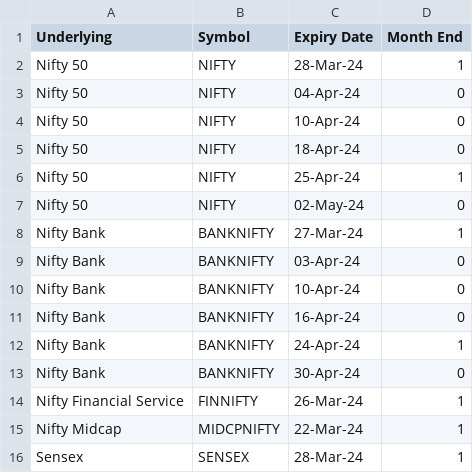
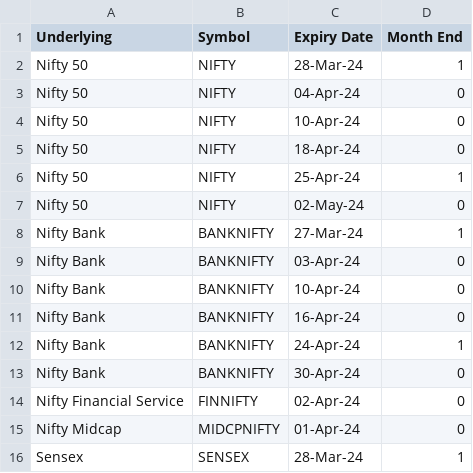
Before and after one commit to ashu433/Trading_codes, a CSV file: Zerodha_GUI/Kite_Zerodha-main/Kite_Zerodha-main/Index_Symbols_Expiry.csv, drawn as a sheet.

```diff
--- a/Zerodha_GUI/Kite_Zerodha-main/Kite_Zerodha-main/Index_Symbols_Expiry.csv
+++ b/Zerodha_GUI/Kite_Zerodha-main/Kite_Zerodha-main/Index_Symbols_Expiry.csv
@@ -13,4 +13,4 @@ Nifty Bank,BANKNIFTY,24-Apr-24,1
 Nifty Bank,BANKNIFTY,30-Apr-24,0
-Nifty Financial Service,FINNIFTY,26-Mar-24,1
-Nifty Midcap,MIDCPNIFTY,22-Mar-24,1
+Nifty Financial Service,FINNIFTY,02-Apr-24,0
+Nifty Midcap,MIDCPNIFTY,01-Apr-24,0
 Sensex,SENSEX,28-Mar-24,1
```
Also changed, not shown: Zerodha_GUI/Kite_Zerodha-main/Kite_Zerodha-main/Enctoke_Expiry_month_end_info.csv, 6 other files.
